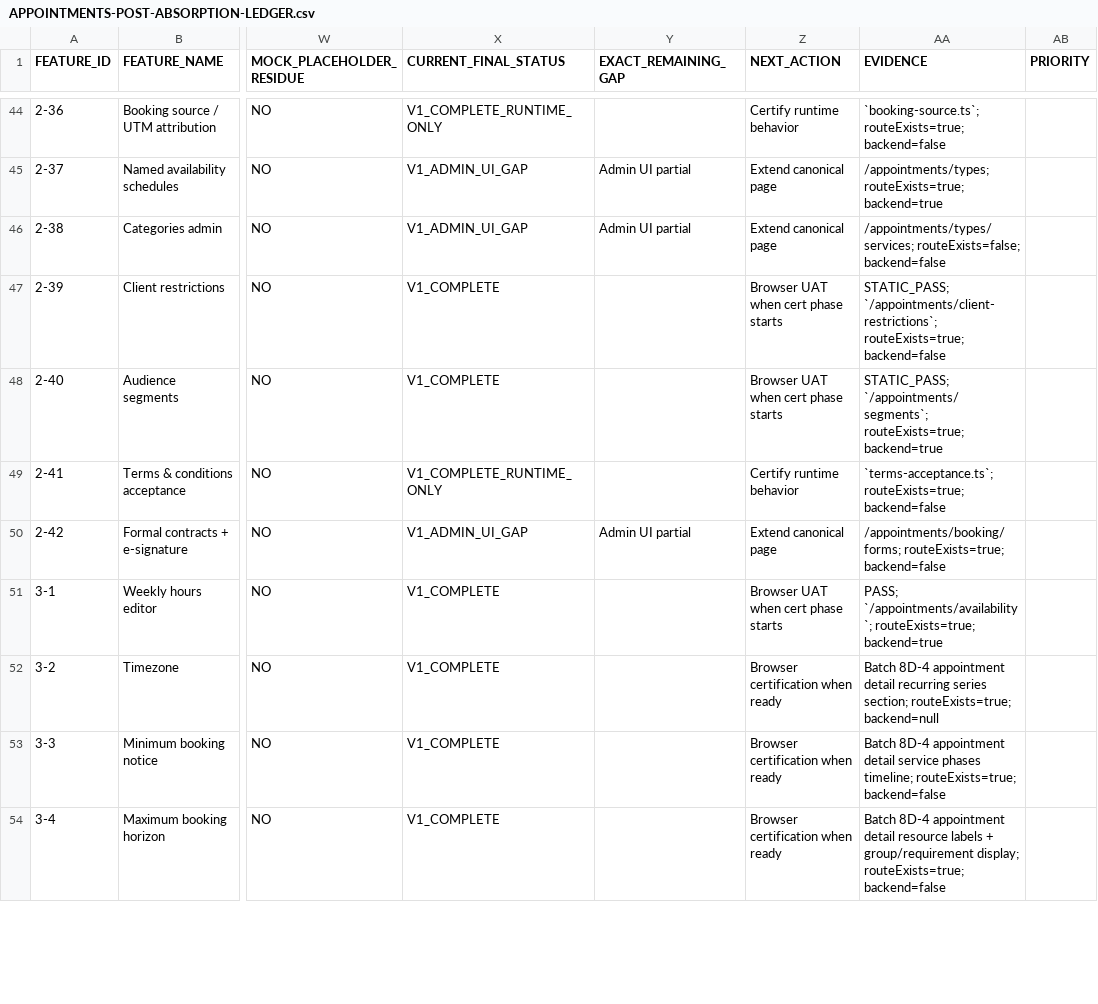
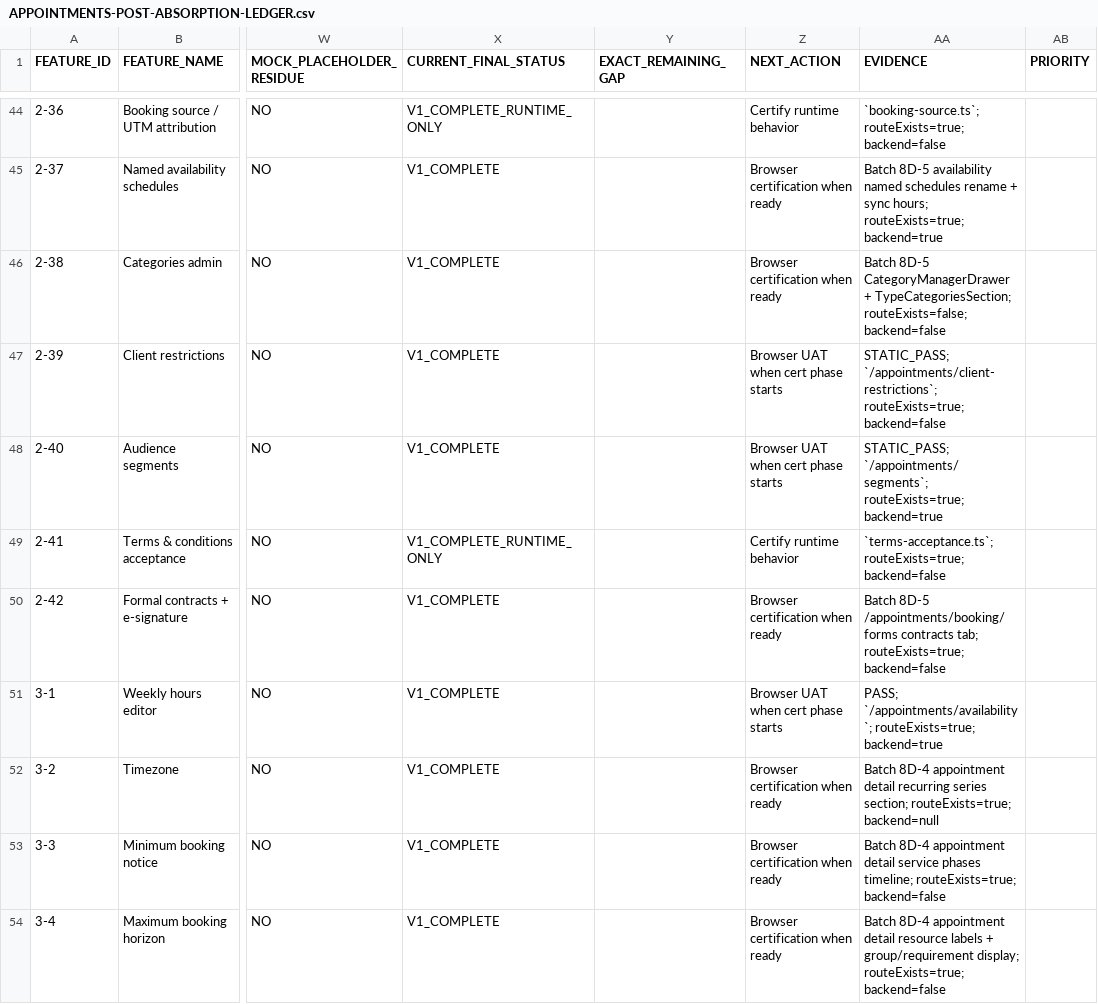
Before and after one commit to 703deuce/sms, a CSV file: docs/APPOINTMENTS-POST-ABSORPTION-LEDGER.csv, drawn as a sheet; only a part is shown, gaps mark what is left out; the diff covers the shown part only; the diff names each change by its address in the sheet, - before the commit and + after, or states it on an @@ line.

```diff
--- a/docs/APPOINTMENTS-POST-ABSORPTION-LEDGER.csv
+++ b/docs/APPOINTMENTS-POST-ABSORPTION-LEDGER.csv
-X45:X46 (CURRENT_FINAL_STATUS): V1_ADMIN_UI_GAP
+X45:X46 (CURRENT_FINAL_STATUS): V1_COMPLETE
-Y45:Y46 (EXACT_REMAINING_GAP): Admin UI partial
+Y45:Y46 (EXACT_REMAINING_GAP): (empty)
-Z45:Z46 (NEXT_ACTION): Extend canonical page
+Z45:Z46 (NEXT_ACTION): Browser certification when ready
-AA45 (EVIDENCE): /appointments/types; routeExists=true; backend=true
+AA45 (EVIDENCE): Batch 8D-5 availability named schedules rename + sync hours; routeExists=true; backend=true
-AA46 (EVIDENCE): /appointments/types/services; routeExists=false; backend=false
+AA46 (EVIDENCE): Batch 8D-5 CategoryManagerDrawer + TypeCategoriesSection; routeExists=false; backend=false
-X50 (CURRENT_FINAL_STATUS): V1_ADMIN_UI_GAP
+X50 (CURRENT_FINAL_STATUS): V1_COMPLETE
-Y50 (EXACT_REMAINING_GAP): Admin UI partial
+Y50 (EXACT_REMAINING_GAP): (empty)
-Z50 (NEXT_ACTION): Extend canonical page
+Z50 (NEXT_ACTION): Browser certification when ready
-AA50 (EVIDENCE): /appointments/booking/forms; routeExists=true; backend=false
+AA50 (EVIDENCE): Batch 8D-5 /appointments/booking/forms contracts tab; routeExists=true; backend=false
```
Also changed, not shown: 113 edited cells elsewhere in this file, 22 other files.
